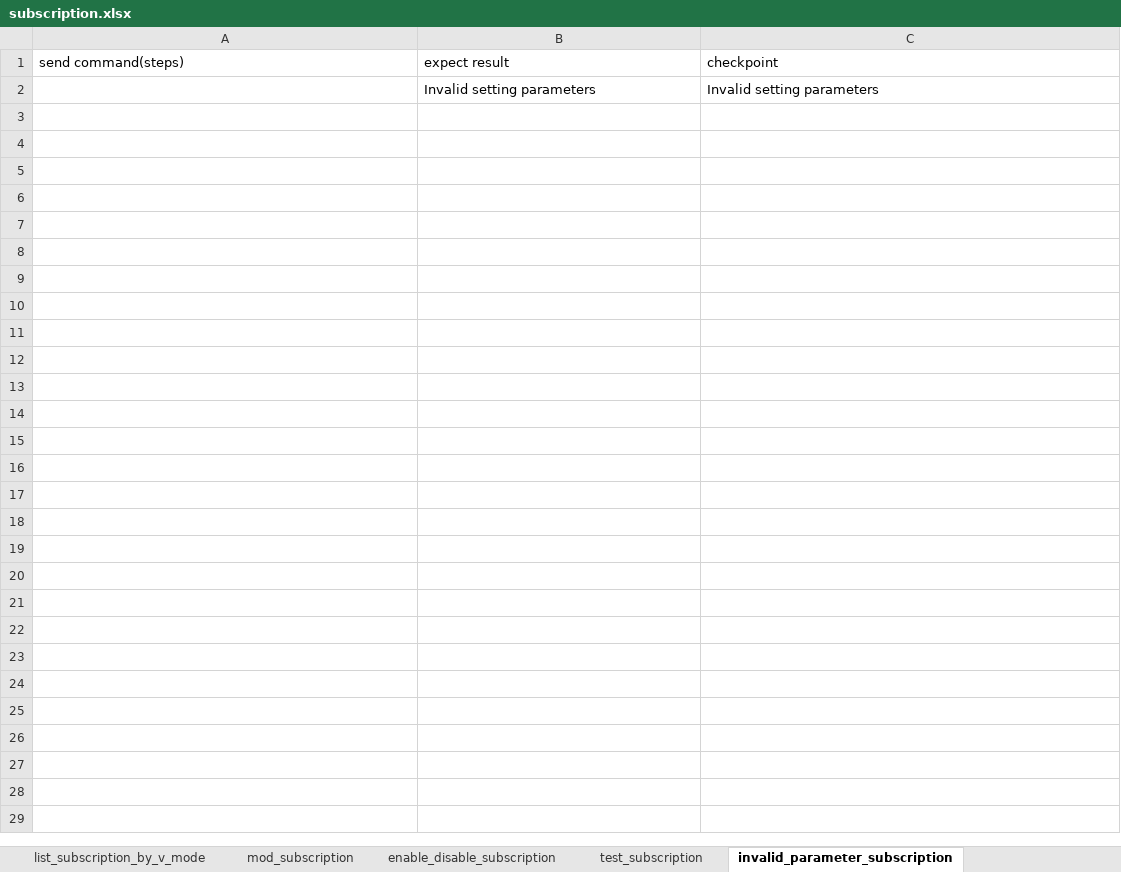
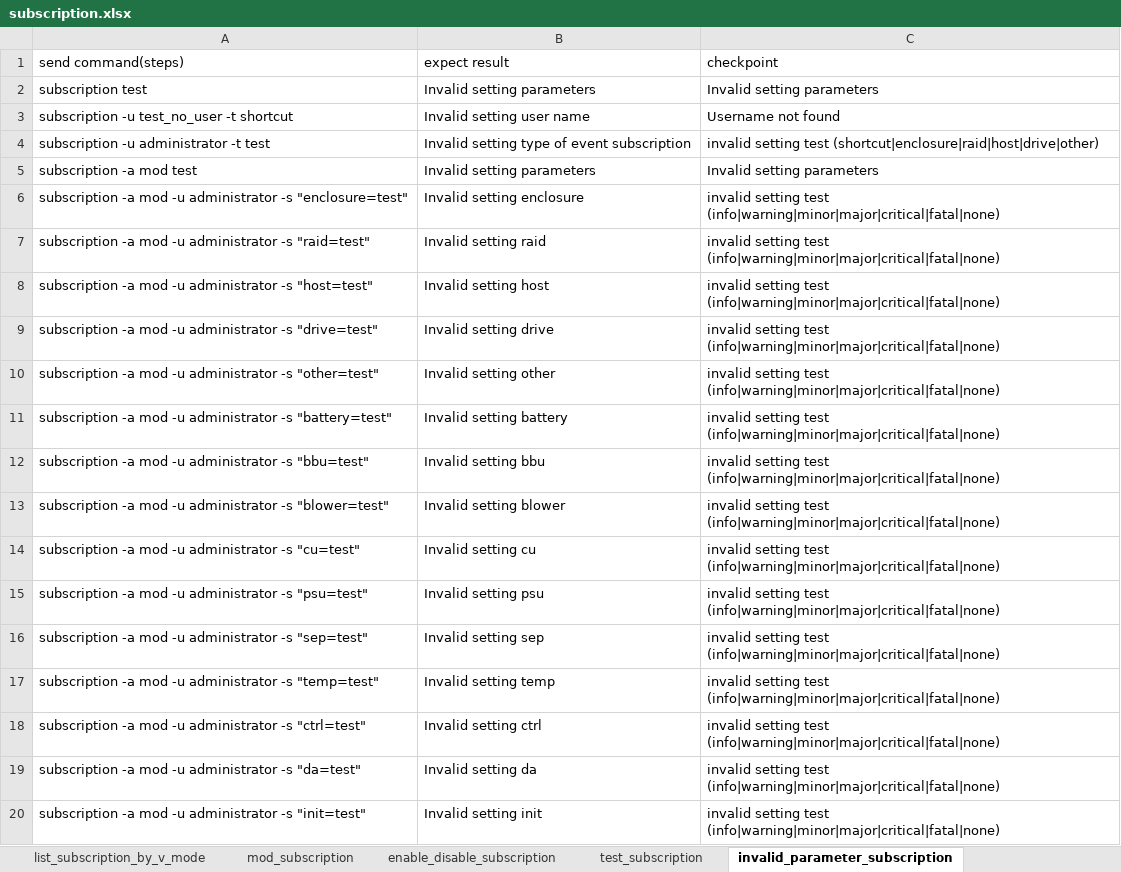
Before and after one commit to FengZiQ/cli, an Excel workbook: data/subscription.xlsx, sheet invalid_parameter_subscription, drawn as a sheet; only a part is shown; values as stored, in another font and other column widths than the file's, no borders; the diff covers the shown part only; the diff names each change by its address in the sheet, - before the commit and + after, or states it on an @@ line.

```diff
--- a/data/subscription.xlsx (sheet invalid_parameter_subscription)
+++ b/data/subscription.xlsx (sheet invalid_parameter_subscription)
-A2 (send command(steps)): (empty)
+A2 (send command(steps)): subscription test
+row 3: subscription -u test_no_user -t shortcut | Invalid setting user name | Username not found
+row 4: subscription -u administrator -t test | Invalid setting type of event subscription | invalid setting test (shortcut|enclosure|raid|host|drive|other)
+row 5: subscription -a mod test | Invalid setting parameters | Invalid setting parameters
+row 6: subscription -a mod -u administrator -s "enclosure=test" | Invalid setting enclosure | invalid setting test (info|warning|minor|major|critical|fatal|none)
+row 7: subscription -a mod -u administrator -s "raid=test" | Invalid setting raid | invalid setting test (info|warning|minor|major|critical|fatal|none)
+row 8: subscription -a mod -u administrator -s "host=test" | Invalid setting host | invalid setting test (info|warning|minor|major|critical|fatal|none)
+row 9: subscription -a mod -u administrator -s "drive=test" | Invalid setting drive | invalid setting test (info|warning|minor|major|critical|fatal|none)
+row 10: subscription -a mod -u administrator -s "other=test" | Invalid setting other | invalid setting test (info|warning|minor|major|critical|fatal|none)
+row 11: subscription -a mod -u administrator -s "battery=test" | Invalid setting battery | invalid setting test (info|warning|minor|major|critical|fatal|none)
+row 12: subscription -a mod -u administrator -s "bbu=test" | Invalid setting bbu | invalid setting test (info|warning|minor|major|critical|fatal|none)
+row 13: subscription -a mod -u administrator -s "blower=test" | Invalid setting blower | invalid setting test (info|warning|minor|major|critical|fatal|none)
+row 14: subscription -a mod -u administrator -s "cu=test" | Invalid setting cu | invalid setting test (info|warning|minor|major|critical|fatal|none)
+row 15: subscription -a mod -u administrator -s "psu=test" | Invalid setting psu | invalid setting test (info|warning|minor|major|critical|fatal|none)
+row 16: subscription -a mod -u administrator -s "sep=test" | Invalid setting sep | invalid setting test (info|warning|minor|major|critical|fatal|none)
+row 17: subscription -a mod -u administrator -s "temp=test" | Invalid setting temp | invalid setting test (info|warning|minor|major|critical|fatal|none)
+row 18: subscription -a mod -u administrator -s "ctrl=test" | Invalid setting ctrl | invalid setting test (info|warning|minor|major|critical|fatal|none)
+row 19: subscription -a mod -u administrator -s "da=test" | Invalid setting da | invalid setting test (info|warning|minor|major|critical|fatal|none)
+row 20: subscription -a mod -u administrator -s "init=test" | Invalid setting init | invalid setting test (info|warning|minor|major|critical|fatal|none)
```
Also changed, not shown: 22 added rows elsewhere in this sheet, sheet mod_subscription, sheet list_subscription_by_v_mode, sheet missing_parameter_subscription, sheet invalid_option_for_subscription, sheet enable_disable_subscription, sheet test_subscription, data/replication.xlsx, data/volume.xlsx, 8 other files.
